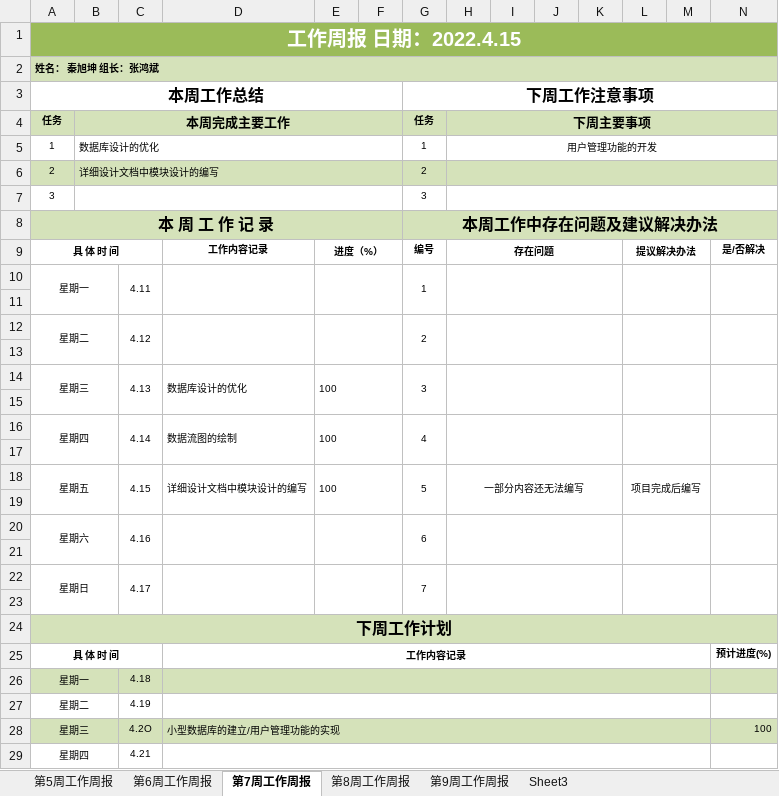
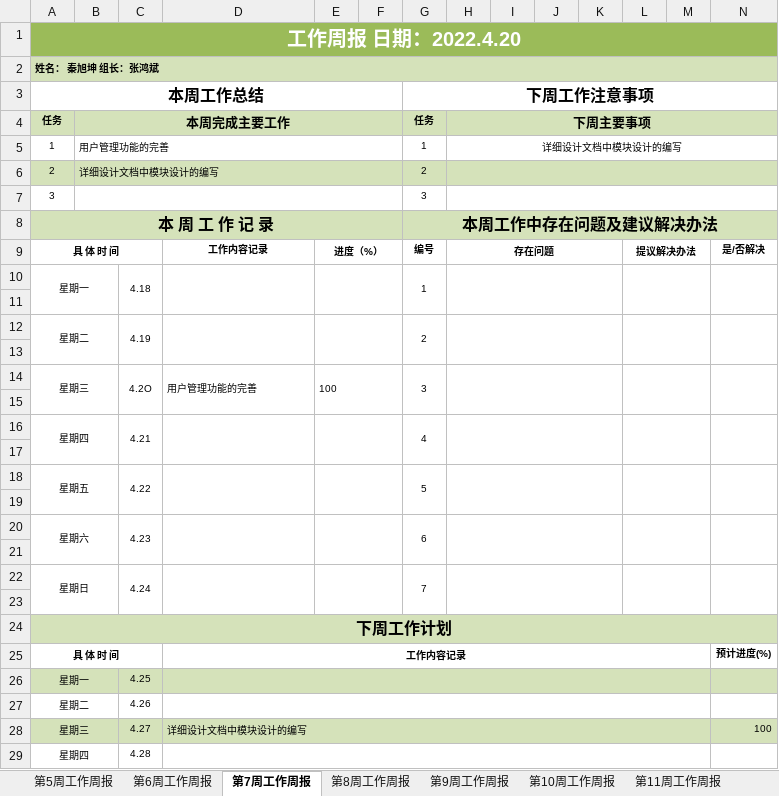
Before and after one commit to AzureStarz/IDPhotoProductionPlatform, an Excel workbook: weeklyReport/秦旭坤/秦旭坤周报.xlsx, sheet 第7周工作周报, drawn as a sheet; only a part is shown; values as stored, in another font and other column widths than the file's, no borders; removed rows and columns are numbered as before the commit, all else as after; the diff covers the shown part only; the diff names each change by its address in the sheet, - before the commit and + after, or states it on an @@ line.

```diff
--- a/weeklyReport/秦旭坤/秦旭坤周报.xlsx (sheet 第7周工作周报)
+++ b/weeklyReport/秦旭坤/秦旭坤周报.xlsx (sheet 第7周工作周报)
-sheet tab: Sheet3
+sheet tab: 第10周工作周报
+sheet tab: 第11周工作周报
-A1 (本周工作总结): 工作周报 日期：2022.4.15
+A1 (本周工作总结): 工作周报 日期：2022.4.20
-B5: 数据库设计的优化
+B5: 用户管理功能的完善
-H5: 用户管理功能的开发
+H5: 详细设计文档中模块设计的编写
-C10: 4.11
+C10: 4.18
-C12: 4.12
+C12: 4.19
-C14: 4.13
+C14: 4.2O
-D14: 数据库设计的优化
+D14: 用户管理功能的完善
-C16: 4.14
+C16: 4.21
-D16: 数据流图的绘制
+D16: (empty)
-E16: 100
+E16: (empty)
-row 18: 星期五 |  | 4.15 | 详细设计文档中模块设计的编写 | 100 |  | 5 | 一部分内容还无法编写 |  |  |  | 项目完成后编写
+row 18: 星期五 |  | 4.22 |  |  |  | 5
-C20: 4.16
+C20: 4.23
-C22: 4.17
+C22: 4.24
-C26: 4.18
+C26: 4.25
-C27: 4.19
+C27: 4.26
-C28: 4.2O
+C28: 4.27
-D28: 小型数据库的建立/用户管理功能的实现
+D28: 详细设计文档中模块设计的编写
-C29: 4.21
+C29: 4.28
```
Also changed, not shown: 3 edited cells elsewhere in this sheet, sheet 第8周工作周报, sheet 第9周工作周报, 1 other file.
